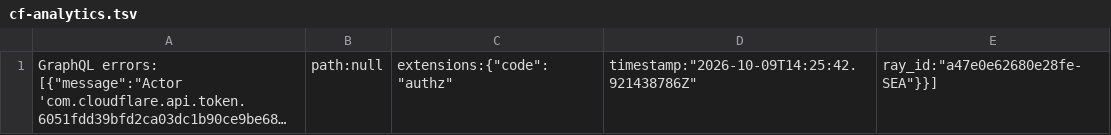
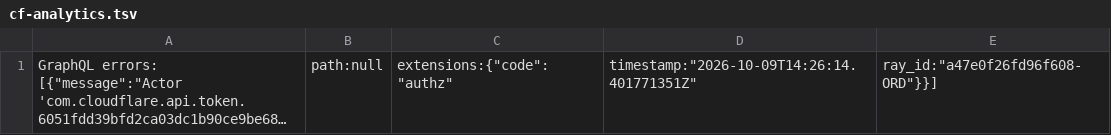
Before and after one commit to harshadprabhu/mygoldrates, a TSV file: diagnostics/cf-analytics.tsv, drawn as a sheet; long unchanged cells end in …; the diff names each change by its address in the sheet, - before the commit and + after, or states it on an @@ line.

```diff
--- a/diagnostics/cf-analytics.tsv
+++ b/diagnostics/cf-analytics.tsv
-D1: timestamp:"2026-10-09T14:25:42.921438786Z"
+D1: timestamp:"2026-10-09T14:26:14.401771351Z"
-E1: ray_id:"a47e0e62680e28fe-SEA"}}]
+E1: ray_id:"a47e0f26fd96f608-ORD"}}]
```
